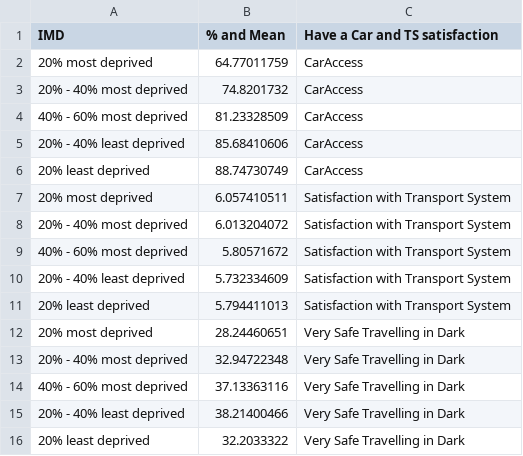
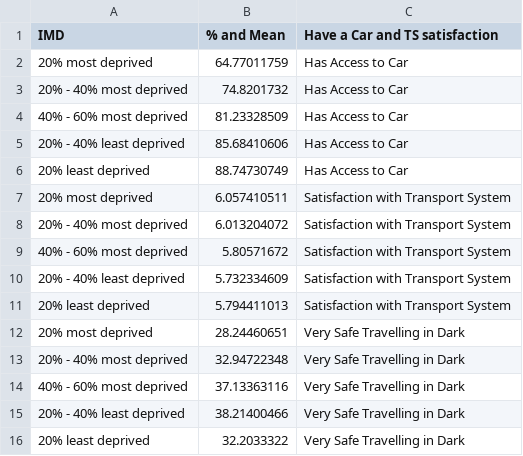
Before and after one commit to cfinal15/cfinal15.github.io, a CSV file: Assignment_Work/CSV Table Files/AccessToCarSatisfactionWithTSSafeTravellingAtNight.csv, drawn as a sheet.

Commit message:
Update AccessToCarSatisfactionWithTSSafeTravellingAtNight.csv

```diff
--- a/Assignment_Work/CSV Table Files/AccessToCarSatisfactionWithTSSafeTravellingAtNight.csv
+++ b/Assignment_Work/CSV Table Files/AccessToCarSatisfactionWithTSSafeTravellingAtNight.csv
@@ -1,7 +1,7 @@
 IMD, % and Mean,Have a Car and TS satisfaction
-20% most deprived,64.77011759,CarAccess
-20% - 40% most deprived,74.8201732,CarAccess
-40% - 60% most deprived,81.23328509,CarAccess
-20% - 40% least deprived,85.68410606,CarAccess
-20% least deprived,88.74730749,CarAccess
+20% most deprived,64.77011759,Has Access to Car
+20% - 40% most deprived,74.8201732,Has Access to Car
+40% - 60% most deprived,81.23328509,Has Access to Car
+20% - 40% least deprived,85.68410606,Has Access to Car
+20% least deprived,88.74730749,Has Access to Car
 20% most deprived,6.057410511,Satisfaction with Transport System
```
